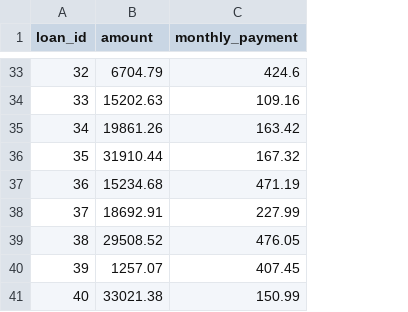
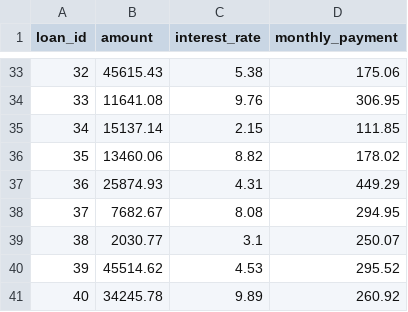
Before and after one commit to anh212/CSE-241, a CSV file: Data/newData/loan.csv, drawn as a sheet; only a part is shown, gaps mark what is left out; addresses are those after the commit; the diff covers the shown part only; the diff names each change by its address in the sheet, - before the commit and + after, or states it on an @@ line.

Commit message:
Added interest rate

```diff
--- a/Data/newData/loan.csv
+++ b/Data/newData/loan.csv
+column C (interest_rate), rows 33-41: 5.38 | 9.76 | 2.15 | 8.82 | 4.31 | 8.08 | 3.1 | 4.53 | 9.89
-B33 (amount): 6704.79
+B33 (amount): 45615.43
-D33 (monthly_payment): 424.6
+D33 (monthly_payment): 175.06
-B34 (amount): 15202.63
+B34 (amount): 11641.08
-D34 (monthly_payment): 109.16
+D34 (monthly_payment): 306.95
-B35 (amount): 19861.26
+B35 (amount): 15137.14
-D35 (monthly_payment): 163.42
+D35 (monthly_payment): 111.85
-B36 (amount): 31910.44
+B36 (amount): 13460.06
-D36 (monthly_payment): 167.32
+D36 (monthly_payment): 178.02
-B37 (amount): 15234.68
+B37 (amount): 25874.93
-D37 (monthly_payment): 471.19
+D37 (monthly_payment): 449.29
-B38 (amount): 18692.91
+B38 (amount): 7682.67
-D38 (monthly_payment): 227.99
+D38 (monthly_payment): 294.95
-B39 (amount): 29508.52
+B39 (amount): 2030.77
-D39 (monthly_payment): 476.05
+D39 (monthly_payment): 250.07
-B40 (amount): 1257.07
+B40 (amount): 45514.62
-D40 (monthly_payment): 407.45
+D40 (monthly_payment): 295.52
-B41 (amount): 33021.38
+B41 (amount): 34245.78
-D41 (monthly_payment): 150.99
+D41 (monthly_payment): 260.92
```
Also changed, not shown: 62 edited cells elsewhere in this file.
